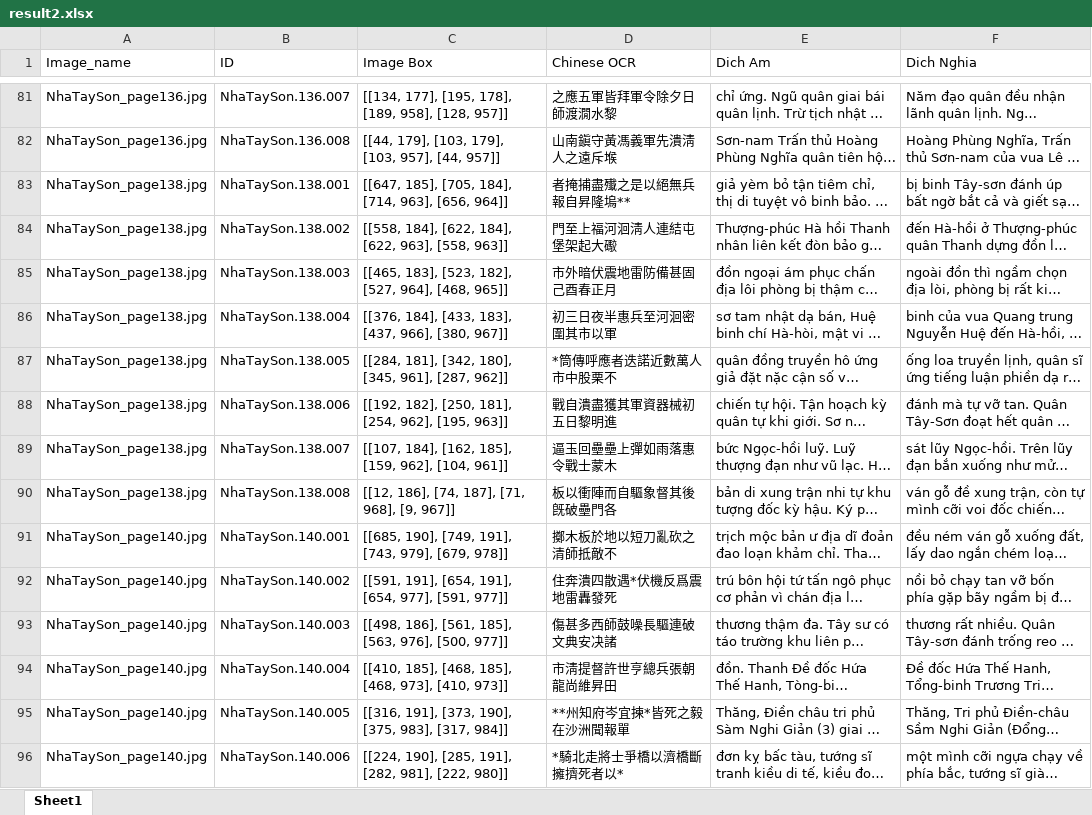
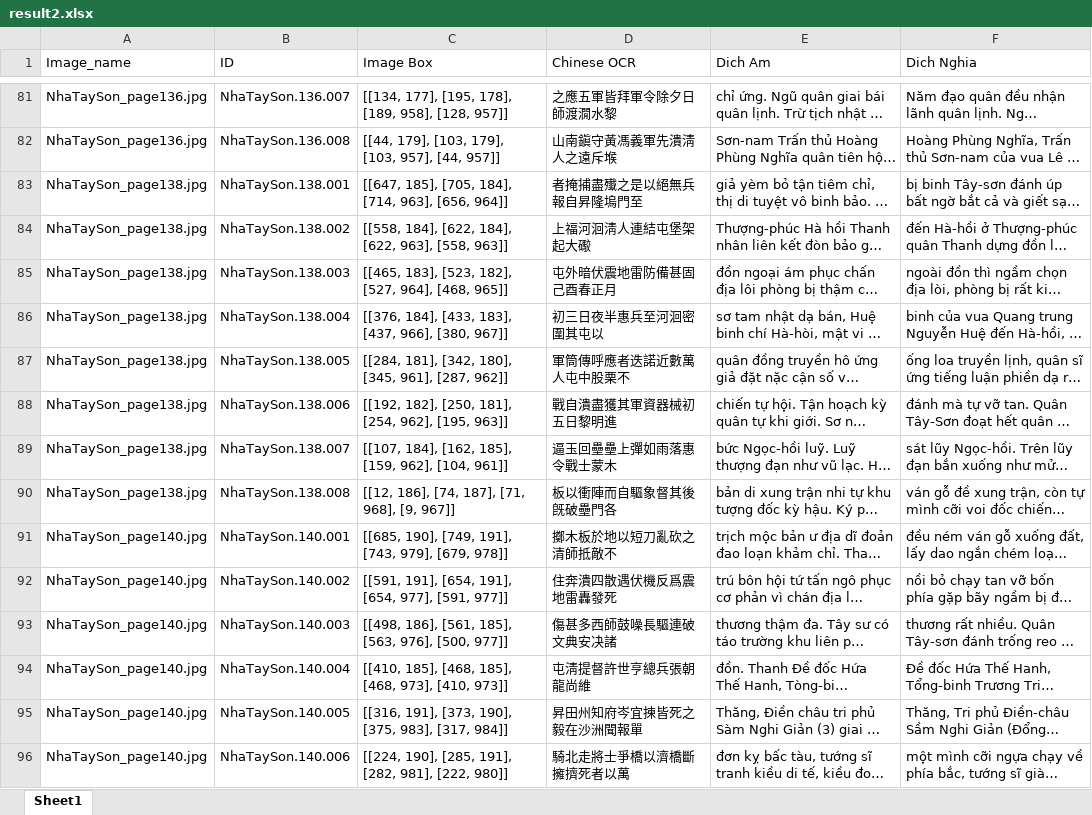
Before and after one commit to vuongquocphong/mod_bertalign, an Excel workbook: Data/OnProcess/result2.xlsx, sheet Sheet1, drawn as a sheet; only a part is shown, gaps mark what is left out; long unchanged cells end in …; values as stored, in another font and other column widths than the file's, no borders; the diff covers the shown part only; the diff names each change by its address in the sheet, - before the commit and + after, or states it on an @@ line.

```diff
--- a/Data/OnProcess/result2.xlsx (sheet Sheet1)
+++ b/Data/OnProcess/result2.xlsx (sheet Sheet1)
-D83 (Chinese OCR): 者掩捕盡殱之是以絕無兵報自昇隆塢**
+D83 (Chinese OCR): 者掩捕盡殱之是以絕無兵報自昇隆塢門至
-D84 (Chinese OCR): 門至上福河洄淸人連結屯堡架起大礮
+D84 (Chinese OCR): 上福河洄淸人連結屯堡架起大礮
-D85 (Chinese OCR): 市外暗伏震地雷防備甚固己酉春正月
+D85 (Chinese OCR): 屯外暗伏震地雷防備甚固己酉春正月
-D86 (Chinese OCR): 初三日夜半惠兵至河洄密圍其市以軍
+D86 (Chinese OCR): 初三日夜半惠兵至河洄密圍其屯以
-D87 (Chinese OCR): *筒傳呼應者迭諾近數萬人市中股栗不
+D87 (Chinese OCR): 軍筒傳呼應者迭諾近數萬人屯中股栗不
-D92 (Chinese OCR): 住奔潰四散遇*伏機反爲震地雷轟發死
+D92 (Chinese OCR): 住奔潰四散遇伏機反爲震地雷轟發死
-D94 (Chinese OCR): 市淸提督許世亨總兵張朝龍尚維昇田
+D94 (Chinese OCR): 屯淸提督許世亨總兵張朝龍尚維
-D95 (Chinese OCR): **州知府岑宜揀*皆死之毅在沙洲聞報單
+D95 (Chinese OCR): 昇田州知府岑宜揀皆死之毅在沙洲聞報單
-D96 (Chinese OCR): *騎北走將士爭橋以濟橋斷擁擠死者以*
+D96 (Chinese OCR): 騎北走將士爭橋以濟橋斷擁擠死者以萬
```
Also changed, not shown: 111 edited cells elsewhere in this sheet.
